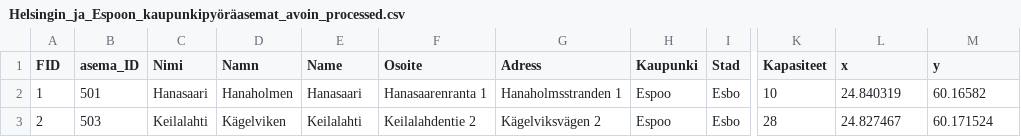
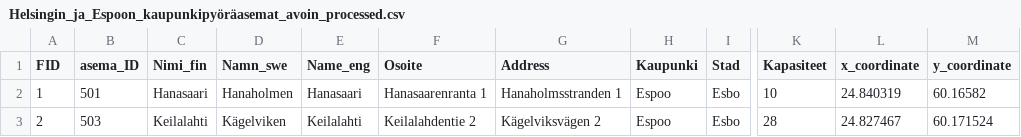
Before and after one commit to Avou910/helsinki-city-bike, a CSV file: data/Helsingin_ja_Espoon_kaupunkipyöräasemat_avoin_processed.csv, drawn as a sheet; only a part is shown, gaps mark what is left out; the diff names each change by its address in the sheet, - before the commit and + after, or states it on an @@ line.

```diff
--- a/data/Helsingin_ja_Espoon_kaupunkipyöräasemat_avoin_processed.csv
+++ b/data/Helsingin_ja_Espoon_kaupunkipyöräasemat_avoin_processed.csv
-C1: Nimi
+C1: Nimi_fin
-D1: Namn
+D1: Namn_swe
-E1: Name
+E1: Name_eng
-G1: Adress
+G1: Address
-L1: x
+L1: x_coordinate
-M1: y
+M1: y_coordinate
```
Also changed, not shown: 12 other files.
